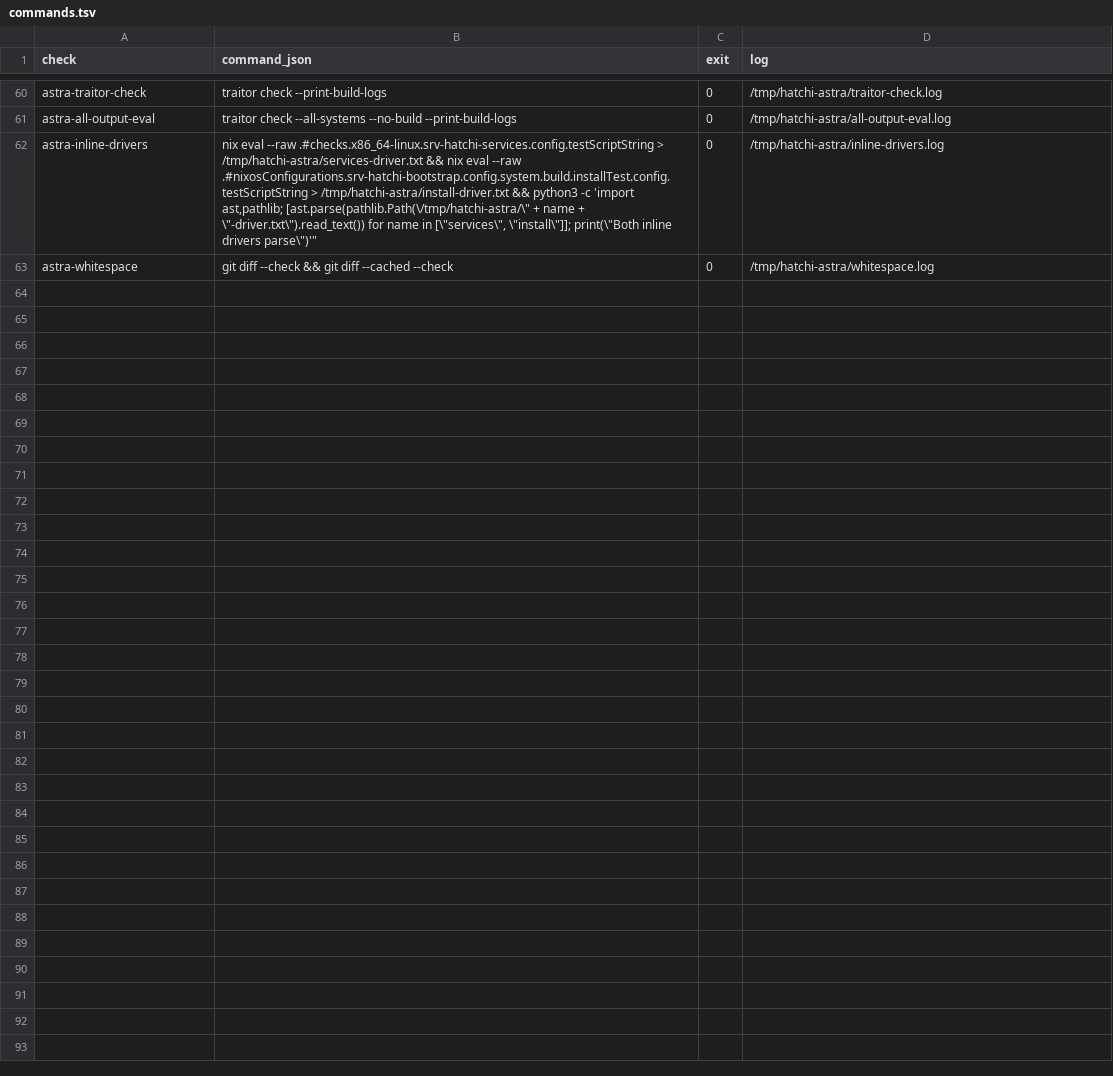
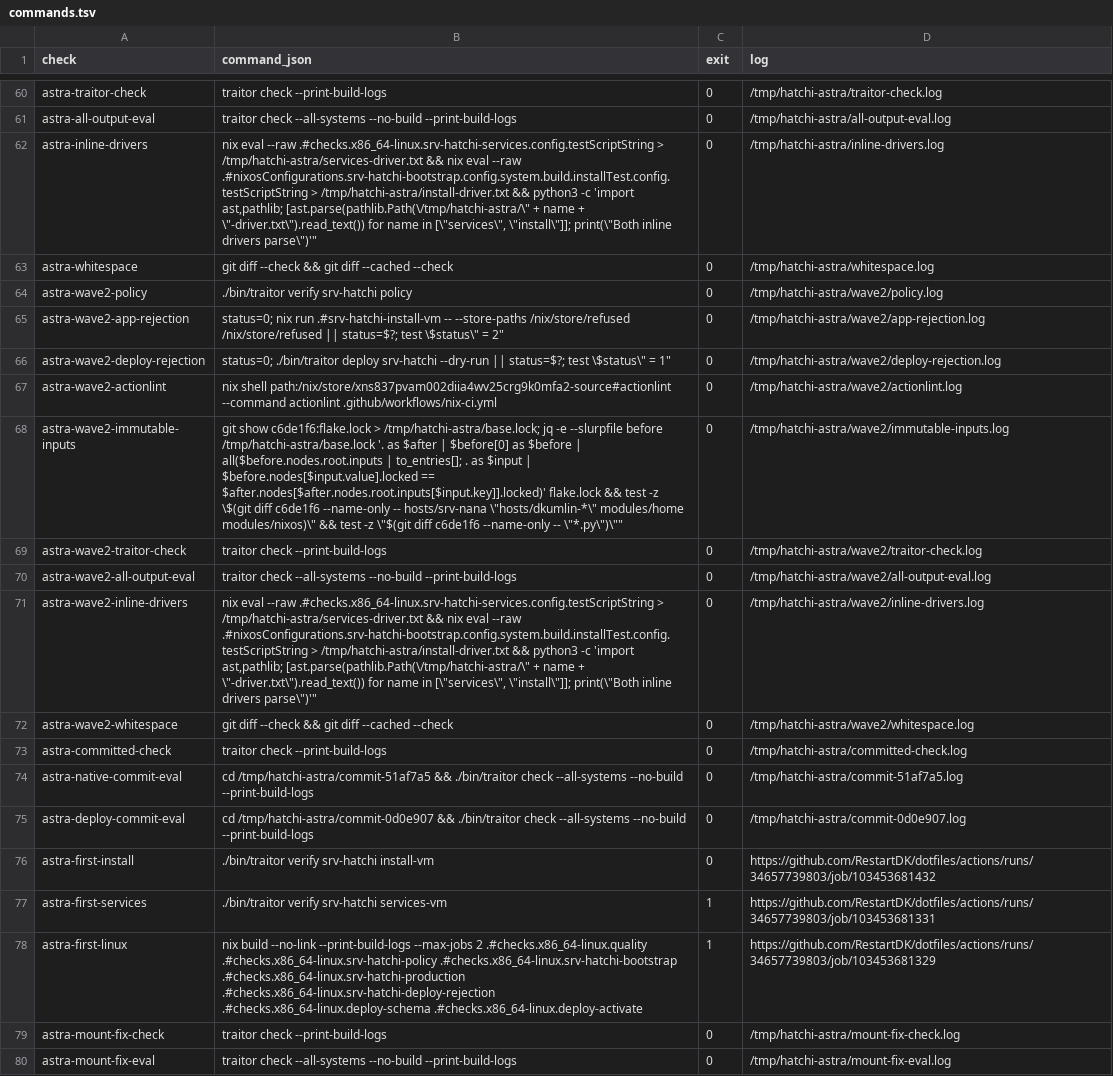
Before and after one commit to RestartDK/dotfiles, a TSV file: docs/srv-hatchi/commands.tsv, drawn as a sheet; only a part is shown, gaps mark what is left out; the diff names each change by its address in the sheet, - before the commit and + after, or states it on an @@ line.

Commit message:
fix(srv-hatchi): use native VM mounts and sandbox-safe test tools

```diff
--- a/docs/srv-hatchi/commands.tsv
+++ b/docs/srv-hatchi/commands.tsv
+row 64: astra-wave2-policy | ./bin/traitor verify srv-hatchi policy | 0 | /tmp/hatchi-astra/wave2/policy.log
+row 65: astra-wave2-app-rejection | status=0; nix run .#srv-hatchi-install-vm -- --store-paths /nix/store/refused /nix/store/refused || status=$?; test \$status\" = 2" | 0 | /tmp/hatchi-astra/wave2/app-rejection.log
+row 66: astra-wave2-deploy-rejection | status=0; ./bin/traitor deploy srv-hatchi --dry-run || status=$?; test \$status\" = 1" | 0 | /tmp/hatchi-astra/wave2/deploy-rejection.log
+row 67: astra-wave2-actionlint | nix shell path:/nix/store/xns837pvam002diia4wv25crg9k0mfa2-source#actionlint --command actionlint .github/workflows/nix-ci.yml | 0 | /tmp/hatchi-astra/wave2/actionlint.log
+row 68: astra-wave2-immutable-inputs | git show c6de1f6:flake.lock > /tmp/hatchi-astra/base.lock; jq -e --slurpfile before /tmp/hatchi-astra/base.lock '. as $after | $before[0] as $before | all($before.nodes.root.inputs | to_entries[]; . as $input | $before.nodes[$input.value].locked == $after.nodes[$after.nodes.root.inputs[$input.key]].locked)' flake.lock && test -z \$(git diff c6de1f6 --name-only -- hosts/srv-nana \"hosts/dkumlin-*\" modules/home modules/nixos)\" && test -z \"$(git diff c6de1f6 --name-only -- \"*.py\")\"" | 0 | /tmp/hatchi-astra/wave2/immutable-inputs.log
+row 69: astra-wave2-traitor-check | traitor check --print-build-logs | 0 | /tmp/hatchi-astra/wave2/traitor-check.log
+row 70: astra-wave2-all-output-eval | traitor check --all-systems --no-build --print-build-logs | 0 | /tmp/hatchi-astra/wave2/all-output-eval.log
+row 71: astra-wave2-inline-drivers | nix eval --raw .#checks.x86_64-linux.srv-hatchi-services.config.testScriptString > /tmp/hatchi-astra/services-driver.txt && nix eval --raw .#nixosConfigurations.srv-hatchi-bootstrap.config.system.build.installTest.config.testScriptString > /tmp/hatchi-astra/install-driver.txt && python3 -c 'import ast,pathlib; [ast.parse(pathlib.Path(\/tmp/hatchi-astra/\" + name + \"-driver.txt\").read_text()) for name in [\"services\", \"install\"]]; print(\"Both inline drivers parse\")'" | 0 | /tmp/hatchi-astra/wave2/inline-drivers.log
+row 72: astra-wave2-whitespace | git diff --check && git diff --cached --check | 0 | /tmp/hatchi-astra/wave2/whitespace.log
+row 73: astra-committed-check | traitor check --print-build-logs | 0 | /tmp/hatchi-astra/committed-check.log
+row 74: astra-native-commit-eval | cd /tmp/hatchi-astra/commit-51af7a5 && ./bin/traitor check --all-systems --no-build --print-build-logs | 0 | /tmp/hatchi-astra/commit-51af7a5.log
+row 75: astra-deploy-commit-eval | cd /tmp/hatchi-astra/commit-0d0e907 && ./bin/traitor check --all-systems --no-build --print-build-logs | 0 | /tmp/hatchi-astra/commit-0d0e907.log
+row 76: astra-first-install | ./bin/traitor verify srv-hatchi install-vm | 0 | https://github.com/RestartDK/dotfiles/actions/runs/34657739803/job/103453681432
+row 77: astra-first-services | ./bin/traitor verify srv-hatchi services-vm | 1 | https://github.com/RestartDK/dotfiles/actions/runs/34657739803/job/103453681331
+row 78: astra-first-linux | nix build --no-link --print-build-logs --max-jobs 2 .#checks.x86_64-linux.quality .#checks.x86_64-linux.srv-hatchi-policy .#checks.x86_64-linux.srv-hatchi-bootstrap .#checks.x86_64-linux.srv-hatchi-production .#checks.x86_64-linux.srv-hatchi-deploy-rejection .#checks.x86_64-linux.deploy-schema .#checks.x86_64-linux.deploy-activate | 1 | https://github.com/RestartDK/dotfiles/actions/runs/34657739803/job/103453681329
+row 79: astra-mount-fix-check | traitor check --print-build-logs | 0 | /tmp/hatchi-astra/mount-fix-check.log
+row 80: astra-mount-fix-eval | traitor check --all-systems --no-build --print-build-logs | 0 | /tmp/hatchi-astra/mount-fix-eval.log
```
Also changed, not shown: docs/srv-hatchi/decisions.tsv, 7 other files.
